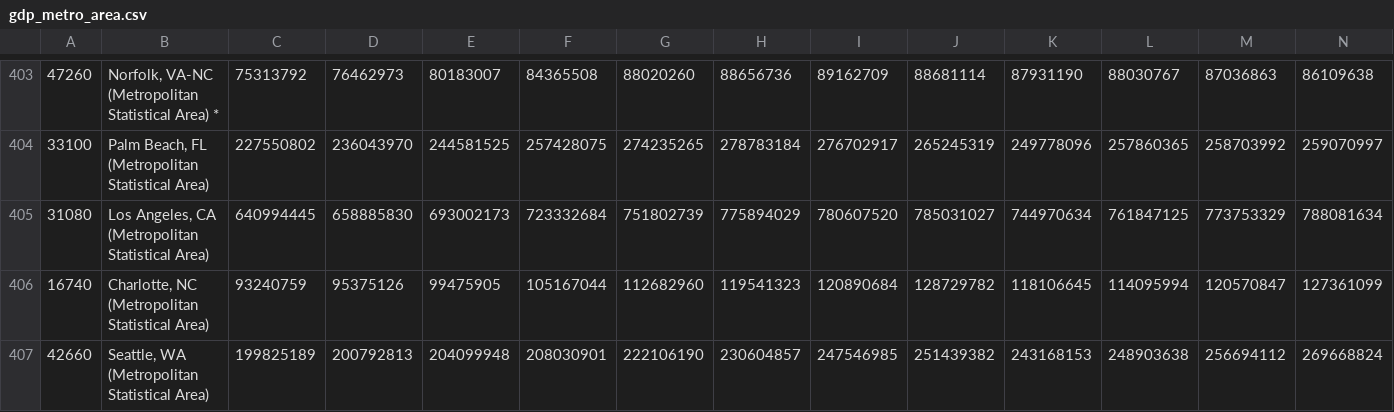
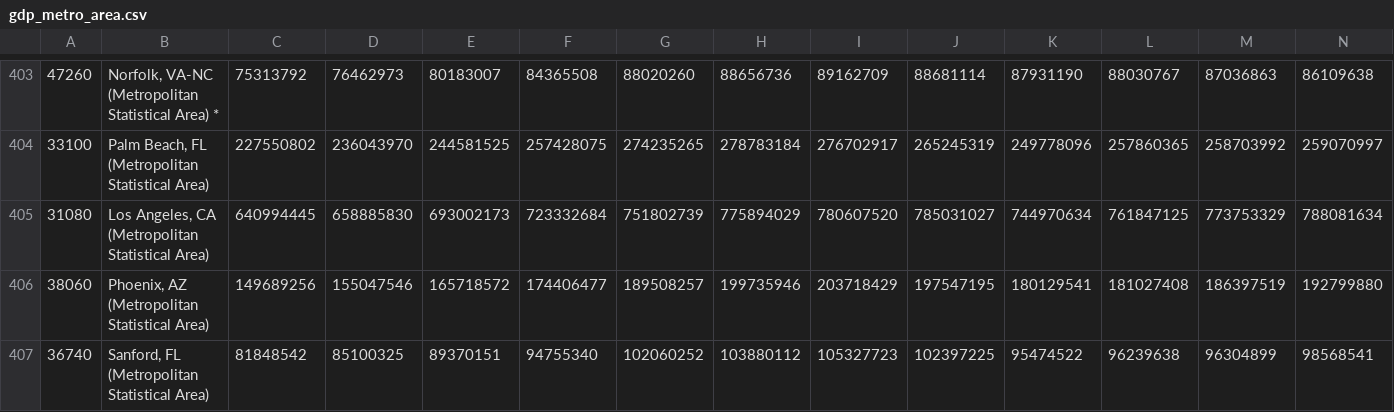
Before and after one commit to Speeb04/SDSS-Datathon, a CSV file: Resources/Cases/Airline Tickets/gdp_metro_area.csv, drawn as a sheet; only a part is shown, gaps mark what is left out; removed rows and columns are numbered as before the commit, all else as after; rows hold the shown columns only; the diff names each change by its address in the sheet, - before the commit and + after, or states it on an @@ line.

Commit message:
Amended last couple of entries

```diff
--- a/Resources/Cases/Airline Tickets/gdp_metro_area.csv
+++ b/Resources/Cases/Airline Tickets/gdp_metro_area.csv
-row 406: 16740 | Charlotte, NC (Metropolitan Statistical Area) | 93240759 | 95375126 | 99475905 | 105167044 | 112682960 | 119541323 | 120890684 | 128729782 | 118106645 | 114095994 | 120570847 | 127361099
-row 407: 42660 | Seattle, WA (Metropolitan Statistical Area) | 199825189 | 200792813 | 204099948 | 208030901 | 222106190 | 230604857 | 247546985 | 251439382 | 243168153 | 248903638 | 256694112 | 269668824
+row 406: 38060 | Phoenix, AZ (Metropolitan Statistical Area) | 149689256 | 155047546 | 165718572 | 174406477 | 189508257 | 199735946 | 203718429 | 197547195 | 180129541 | 181027408 | 186397519 | 192799880
+row 407: 36740 | Sanford, FL (Metropolitan Statistical Area) | 81848542 | 85100325 | 89370151 | 94755340 | 102060252 | 103880112 | 105327723 | 102397225 | 95474522 | 96239638 | 96304899 | 98568541
```
